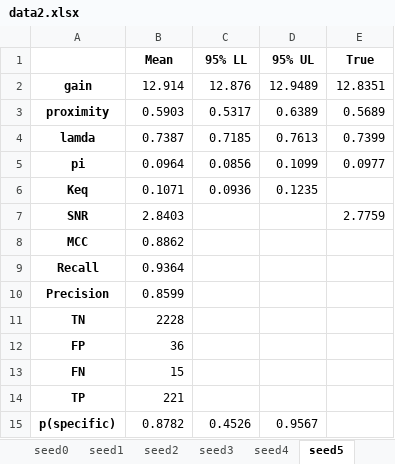
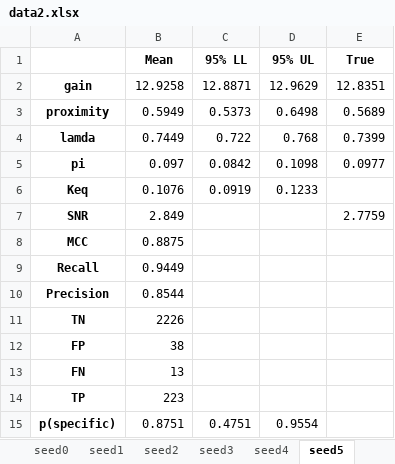
Before and after one commit to ordabayevy/tapqir-overleaf, an Excel workbook: supplementary/data2.xlsx, sheet seed5, drawn as a sheet; values as stored, in another font and other column widths than the file's, no borders; the diff names each change by its address in the sheet, - before the commit and + after, or states it on an @@ line.

```diff
--- a/supplementary/data2.xlsx (sheet seed5)
+++ b/supplementary/data2.xlsx (sheet seed5)
-B2 (Mean): 12.914
+B2 (Mean): 12.9258
-C2 (95% LL): 12.876
+C2 (95% LL): 12.8871
-D2 (95% UL): 12.9489
+D2 (95% UL): 12.9629
-B3 (Mean): 0.5903
+B3 (Mean): 0.5949
-C3 (95% LL): 0.5317
+C3 (95% LL): 0.5373
-D3 (95% UL): 0.6389
+D3 (95% UL): 0.6498
-B4 (Mean): 0.7387
+B4 (Mean): 0.7449
-C4 (95% LL): 0.7185
+C4 (95% LL): 0.722
-D4 (95% UL): 0.7613
+D4 (95% UL): 0.768
-B5 (Mean): 0.0964
+B5 (Mean): 0.097
-C5 (95% LL): 0.0856
+C5 (95% LL): 0.0842
-D5 (95% UL): 0.1099
+D5 (95% UL): 0.1098
-B6 (Mean): 0.1071
+B6 (Mean): 0.1076
-C6 (95% LL): 0.0936
+C6 (95% LL): 0.0919
-D6 (95% UL): 0.1235
+D6 (95% UL): 0.1233
-B7 (Mean): 2.8403
+B7 (Mean): 2.849
-B8 (Mean): 0.8862
+B8 (Mean): 0.8875
-B9 (Mean): 0.9364
+B9 (Mean): 0.9449
-B10 (Mean): 0.8599
+B10 (Mean): 0.8544
-B11 (Mean): 2228
+B11 (Mean): 2226
-B12 (Mean): 36
+B12 (Mean): 38
-B13 (Mean): 15
+B13 (Mean): 13
-B14 (Mean): 221
+B14 (Mean): 223
-B15 (Mean): 0.8782
+B15 (Mean): 0.8751
-C15 (95% LL): 0.4526
+C15 (95% LL): 0.4751
-D15 (95% UL): 0.9567
+D15 (95% UL): 0.9554
```
Also changed, not shown: sheet seed0, sheet seed2, sheet seed7, sheet seed16, sheet seed10, sheet seed11, 10 more sheets, supplementary/data1.xlsx, supplementary/data3.xlsx, 25 other files.
